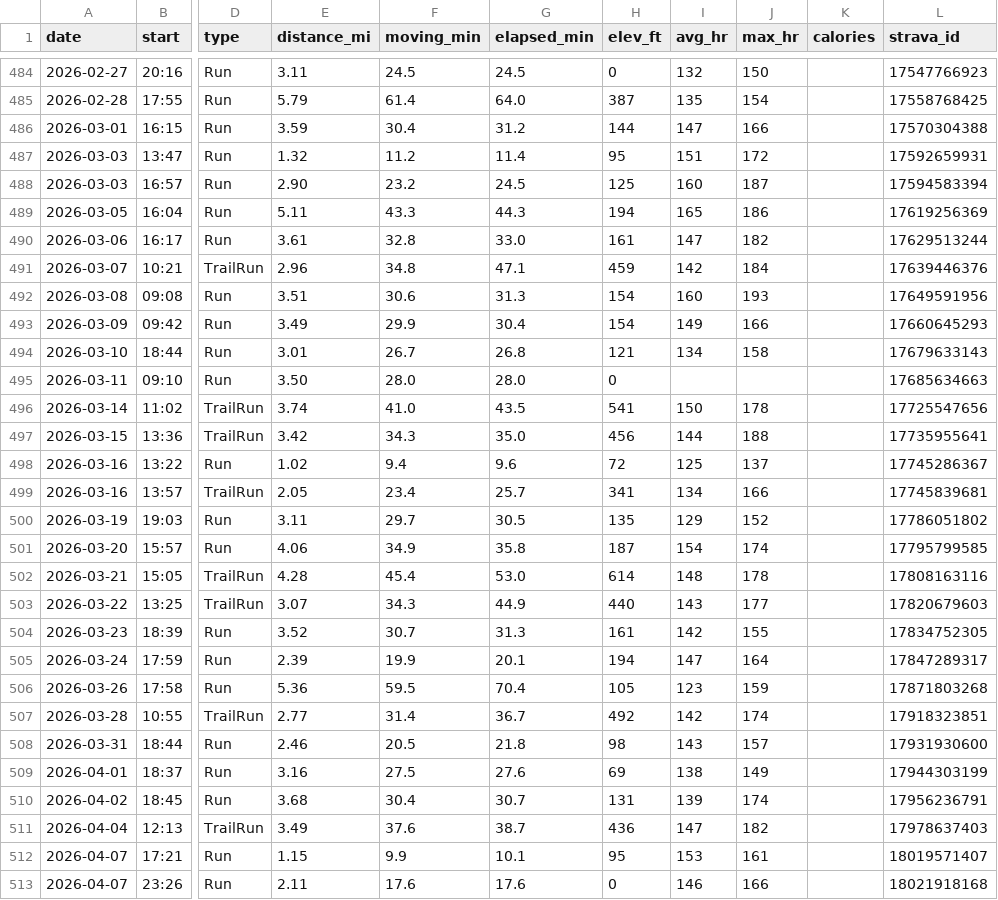
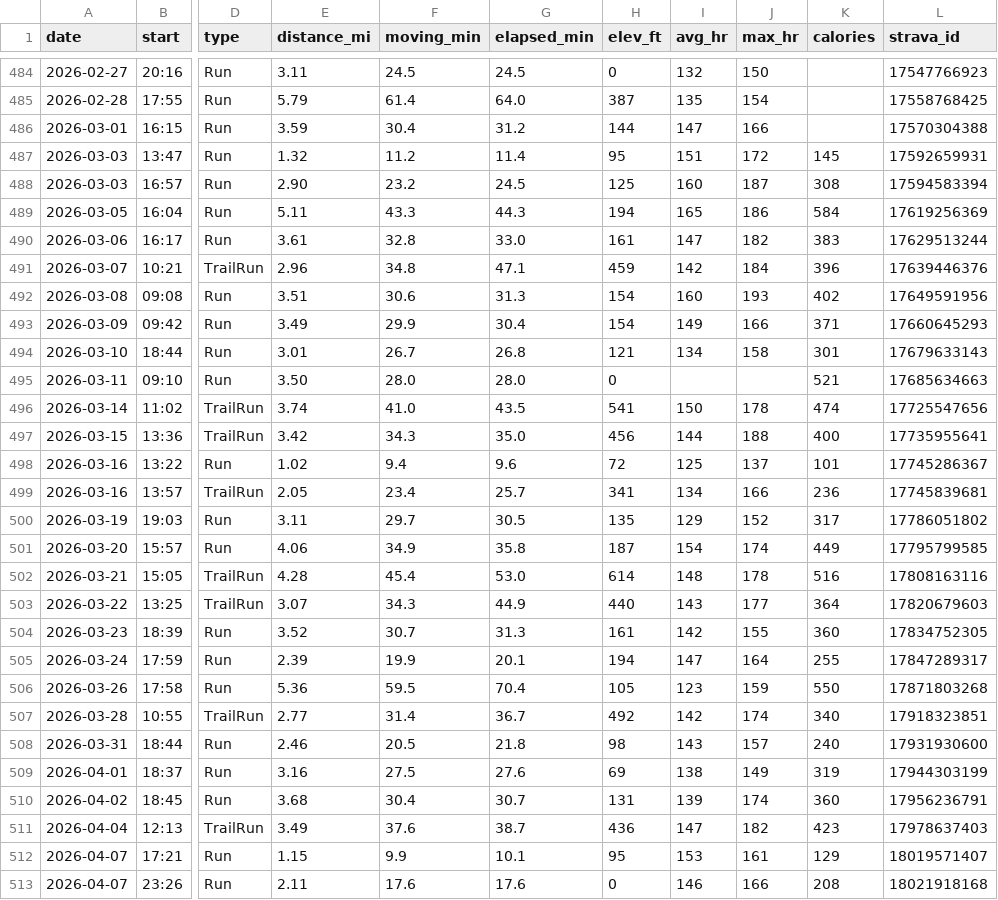
Before and after one commit to JesseTNRoberts/liftlog, a CSV file: data/runs.csv, drawn as a sheet; only a part is shown, gaps mark what is left out; the diff covers the shown part only; the diff names each change by its address in the sheet, - before the commit and + after, or states it on an @@ line.

```diff
--- a/data/runs.csv
+++ b/data/runs.csv
-K487 (calories): (empty)
+K487 (calories): 145
-K488 (calories): (empty)
+K488 (calories): 308
-K489 (calories): (empty)
+K489 (calories): 584
-K490 (calories): (empty)
+K490 (calories): 383
-K491 (calories): (empty)
+K491 (calories): 396
-K492 (calories): (empty)
+K492 (calories): 402
-K493 (calories): (empty)
+K493 (calories): 371
-K494 (calories): (empty)
+K494 (calories): 301
-K495 (calories): (empty)
+K495 (calories): 521
-K496 (calories): (empty)
+K496 (calories): 474
-K497 (calories): (empty)
+K497 (calories): 400
-K498 (calories): (empty)
+K498 (calories): 101
-K499 (calories): (empty)
+K499 (calories): 236
-K500 (calories): (empty)
+K500 (calories): 317
-K501 (calories): (empty)
+K501 (calories): 449
-K502 (calories): (empty)
+K502 (calories): 516
-K503 (calories): (empty)
+K503 (calories): 364
-K504 (calories): (empty)
+K504 (calories): 360
-K505 (calories): (empty)
+K505 (calories): 255
-K506 (calories): (empty)
+K506 (calories): 550
-K507 (calories): (empty)
+K507 (calories): 340
-K508 (calories): (empty)
+K508 (calories): 240
-K509 (calories): (empty)
+K509 (calories): 319
-K510 (calories): (empty)
+K510 (calories): 360
-K511 (calories): (empty)
+K511 (calories): 423
-K512 (calories): (empty)
+K512 (calories): 129
-K513 (calories): (empty)
+K513 (calories): 208
```
Also changed, not shown: 5 edited cells elsewhere in this file.
